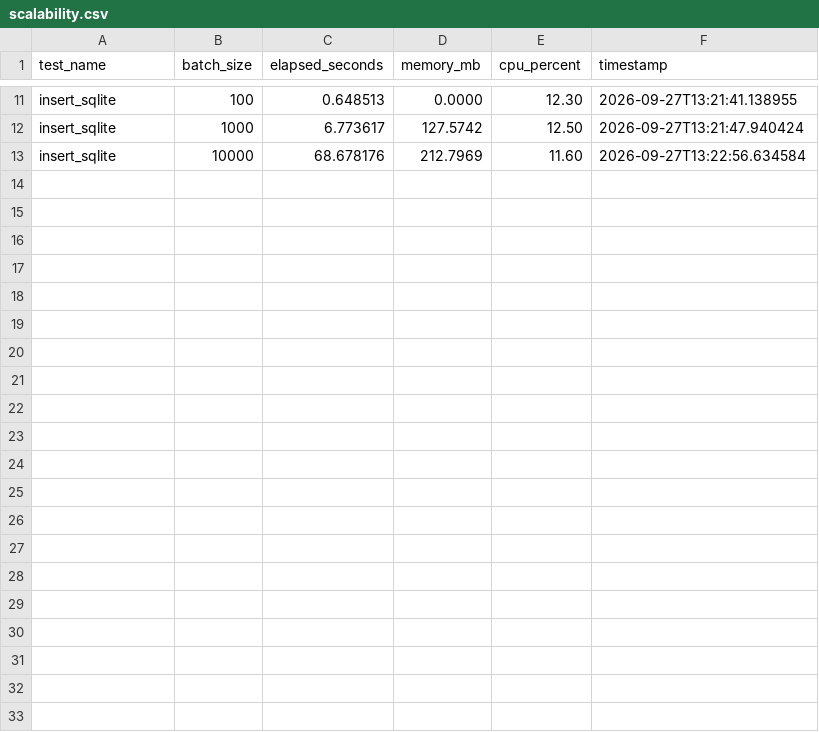
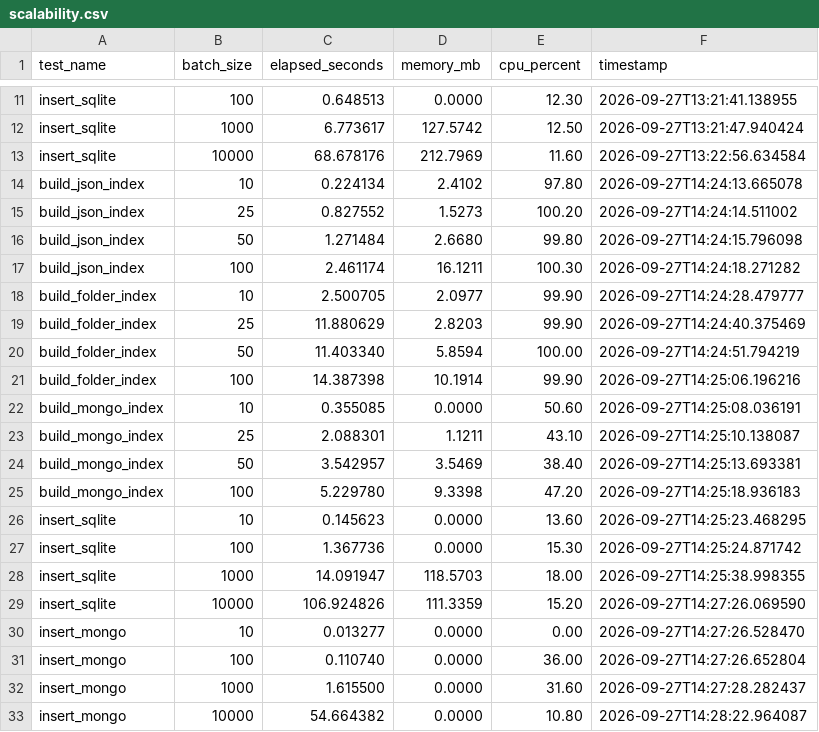
Before and after one commit to bigdata-devs/stage_1, a CSV file: docs/results/2026-09-27/scalability.csv, drawn as a sheet; only a part is shown, gaps mark what is left out.

Commit message:
docs: update benchmark results snapshot with mongodb

```diff
--- a/docs/results/2026-09-27/scalability.csv
+++ b/docs/results/2026-09-27/scalability.csv
@@ -13 +13,21 @@ insert_sqlite,1000,6.773617,127.5742,12.50,2026-09-27T13:21:47.940424
 insert_sqlite,10000,68.678176,212.7969,11.60,2026-09-27T13:22:56.634584
+build_json_index,10,0.224134,2.4102,97.80,2026-09-27T14:24:13.665078
+build_json_index,25,0.827552,1.5273,100.20,2026-09-27T14:24:14.511002
+build_json_index,50,1.271484,2.6680,99.80,2026-09-27T14:24:15.796098
+build_json_index,100,2.461174,16.1211,100.30,2026-09-27T14:24:18.271282
+build_folder_index,10,2.500705,2.0977,99.90,2026-09-27T14:24:28.479777
+build_folder_index,25,11.880629,2.8203,99.90,2026-09-27T14:24:40.375469
+build_folder_index,50,11.403340,5.8594,100.00,2026-09-27T14:24:51.794219
+build_folder_index,100,14.387398,10.1914,99.90,2026-09-27T14:25:06.196216
+build_mongo_index,10,0.355085,0.0000,50.60,2026-09-27T14:25:08.036191
+build_mongo_index,25,2.088301,1.1211,43.10,2026-09-27T14:25:10.138087
+build_mongo_index,50,3.542957,3.5469,38.40,2026-09-27T14:25:13.693381
+build_mongo_index,100,5.229780,9.3398,47.20,2026-09-27T14:25:18.936183
+insert_sqlite,10,0.145623,0.0000,13.60,2026-09-27T14:25:23.468295
+insert_sqlite,100,1.367736,0.0000,15.30,2026-09-27T14:25:24.871742
+insert_sqlite,1000,14.091947,118.5703,18.00,2026-09-27T14:25:38.998355
+insert_sqlite,10000,106.924826,111.3359,15.20,2026-09-27T14:27:26.069590
+insert_mongo,10,0.013277,0.0000,0.00,2026-09-27T14:27:26.528470
+insert_mongo,100,0.110740,0.0000,36.00,2026-09-27T14:27:26.652804
+insert_mongo,1000,1.615500,0.0000,31.60,2026-09-27T14:27:28.282437
+insert_mongo,10000,54.664382,0.0000,10.80,2026-09-27T14:28:22.964087
```
Also changed, not shown: docs/results/2026-09-27/benchmarks.csv, docs/results/2026-09-27/disk_usage.csv, 3 other files.
